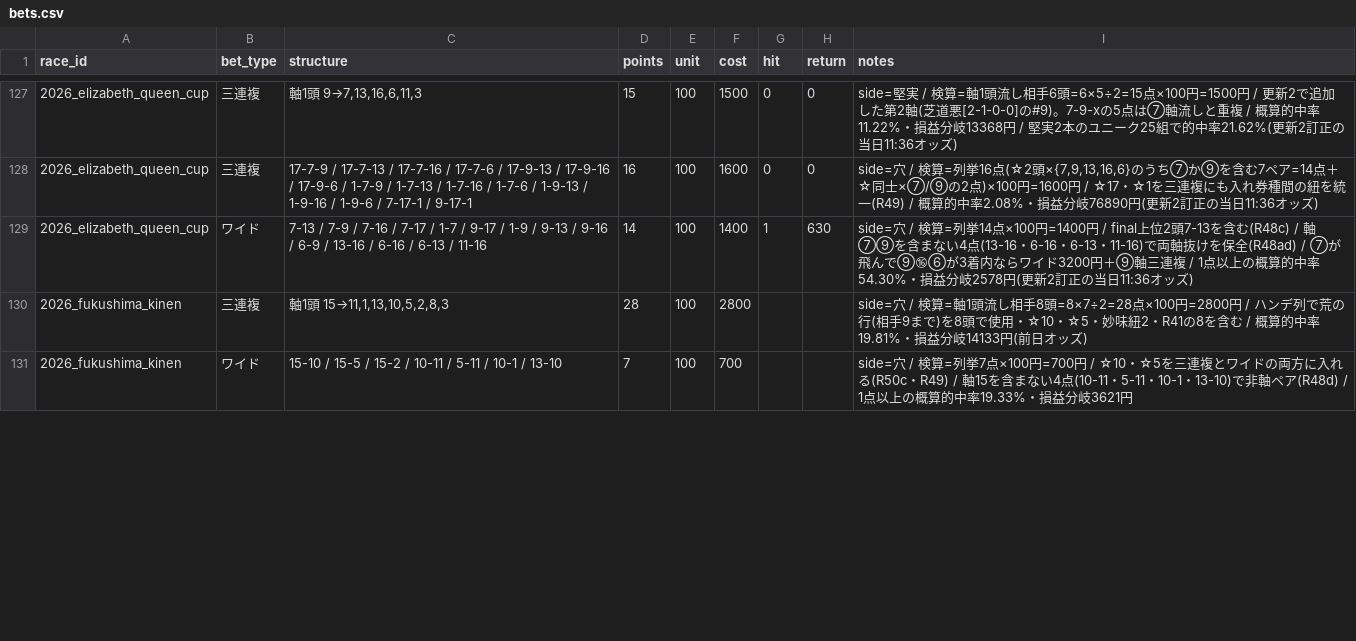
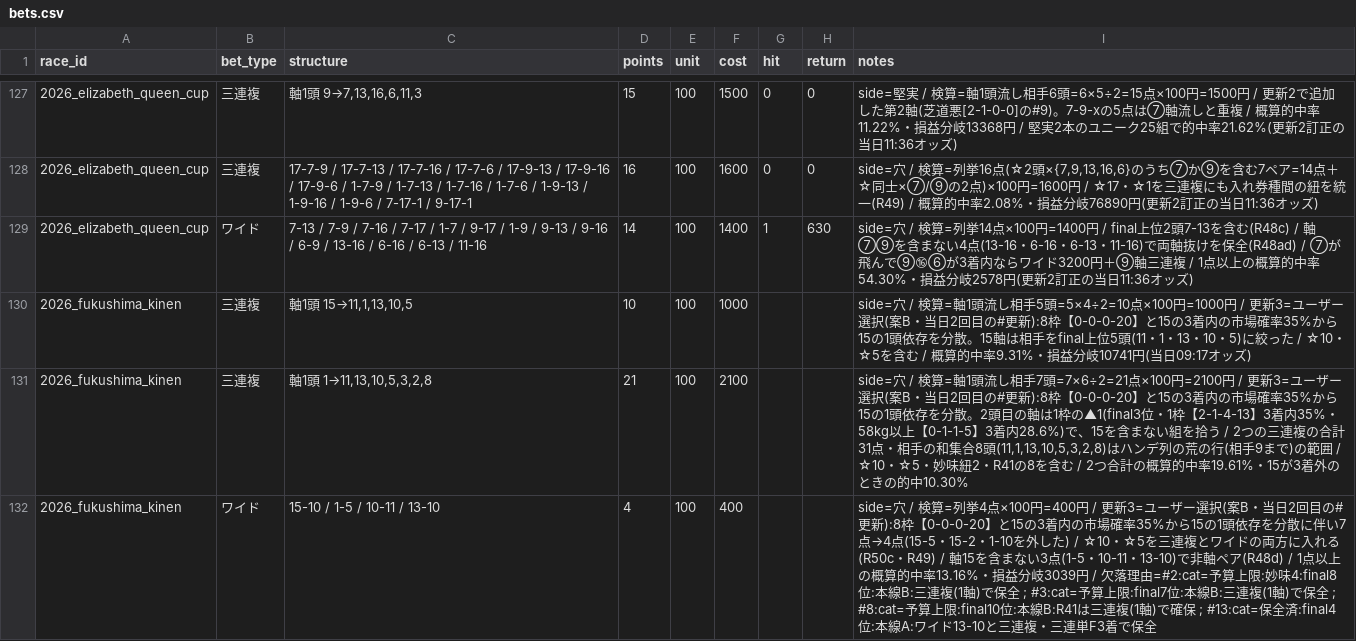
Before and after one commit to Atoyr/keiba, a CSV file: log/bets.csv, drawn as a sheet; only a part is shown, gaps mark what is left out; the diff covers the shown part only.

```diff
--- a/log/bets.csv
+++ b/log/bets.csv
@@ -129,3 +129,4 @@ race_id,bet_type,structure,points,unit,cost,hit,return,notes
 2026_elizabeth_queen_cup,ワイド,7-13 / 7-9 / 7-16 / 7-17 / 1-7 / 9-17 / 1-9 / 9-13 / 9-16 / 6-9 / 13-16 / 6-16 / 6-13 / 11-16,14,100,1400,1,630,side=穴 / 検算=列挙14点×100円=1400円 / final上位2頭7-13を含む(R48c) / 軸⑦⑨を含まない4点(13-16・6-16・6-13・11-16)で両軸抜けを保全(R48ad) / ⑦が飛んで⑨⑯⑥が3着内ならワイド3200円＋⑨軸三連複 / 1点以上の概算的中率54.30%・損益分岐2578円(更新2訂正の当日11:36オッズ)
-2026_fukushima_kinen,三連複,"軸1頭 15→11,1,13,10,5,2,8,3",28,100,2800,,,side=穴 / 検算=軸1頭流し相手8頭=8×7÷2=28点×100円=2800円 / ハンデ列で荒の行(相手9まで)を8頭で使用・☆10・☆5・妙味紐2・R41の8を含む / 概算的中率19.81%・損益分岐14133円(前日オッズ)
-2026_fukushima_kinen,ワイド,15-10 / 15-5 / 15-2 / 10-11 / 5-11 / 10-1 / 13-10,7,100,700,,,side=穴 / 検算=列挙7点×100円=700円 / ☆10・☆5を三連複とワイドの両方に入れる(R50c・R49) / 軸15を含まない4点(10-11・5-11・10-1・13-10)で非軸ペア(R48d) / 1点以上の概算的中率19.33%・損益分岐3621円
+2026_fukushima_kinen,三連複,"軸1頭 15→11,1,13,10,5",10,100,1000,,,side=穴 / 検算=軸1頭流し相手5頭=5×4÷2=10点×100円=1000円 / 更新3=ユーザー選択(案B・当日2回目の#更新):8枠【0-0-0-20】と15の3着内の市場確率35%から15の1頭依存を分散。15軸は相手をfinal上位5頭(11・1・13・10・5)に絞った / ☆10・☆5を含む / 概算的中率9.31%・損益分岐10741円(当日09:17オッズ)
+2026_fukushima_kinen,三連複,"軸1頭 1→11,13,10,5,3,2,8",21,100,2100,,,"side=穴 / 検算=軸1頭流し相手7頭=7×6÷2=21点×100円=2100円 / 更新3=ユーザー選択(案B・当日2回目の#更新):8枠【0-0-0-20】と15の3着内の市場確率35%から15の1頭依存を分散。2頭目の軸は1枠の▲1(final3位・1枠【2-1-4-13】3着内35%・58kg以上【0-1-1-5】3着内28.6%)で、15を含まない組を拾う / 2つの三連複の合計31点・相手の和集合8頭(11,1,13,10,5,3,2,8)はハンデ列の荒の行(相手9まで)の範囲 / ☆10・☆5・妙味紐2・R41の8を含む / 2つ合計の概算的中率19.61%・15が3着外のときの的中10.30%"
+2026_fukushima_kinen,ワイド,15-10 / 1-5 / 10-11 / 13-10,4,100,400,,,side=穴 / 検算=列挙4点×100円=400円 / 更新3=ユーザー選択(案B・当日2回目の#更新):8枠【0-0-0-20】と15の3着内の市場確率35%から15の1頭依存を分散に伴い7点→4点(15-5・15-2・1-10を外した) / ☆10・☆5を三連複とワイドの両方に入れる(R50c・R49) / 軸15を含まない3点(1-5・10-11・13-10)で非軸ペア(R48d) / 1点以上の概算的中率13.16%・損益分岐3039円 / 欠落理由=#2:cat=予算上限:妙味4:final8位:本線B:三連複(1軸)で保全 ; #3:cat=予算上限:final7位:本線B:三連複(1軸)で保全 ; #8:cat=予算上限:final10位:本線B:R41は三連複(1軸)で確保 ; #13:cat=保全済:final4位:本線A:ワイド13-10と三連複・三連単F3着で保全
```
Also changed, not shown: 1 removed row and 4 edited cells elsewhere in this file, log/predictions.csv, log/races.csv, 1 other file.
